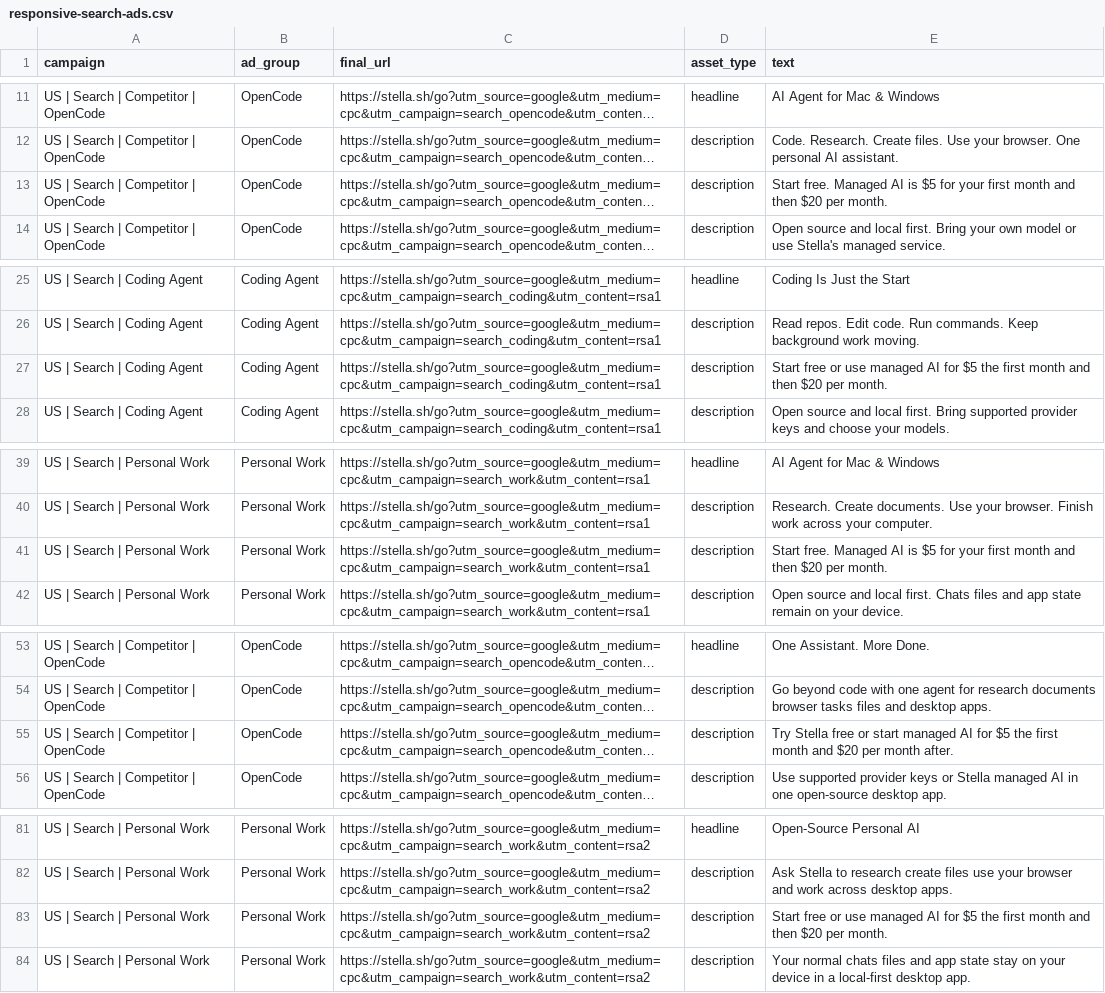
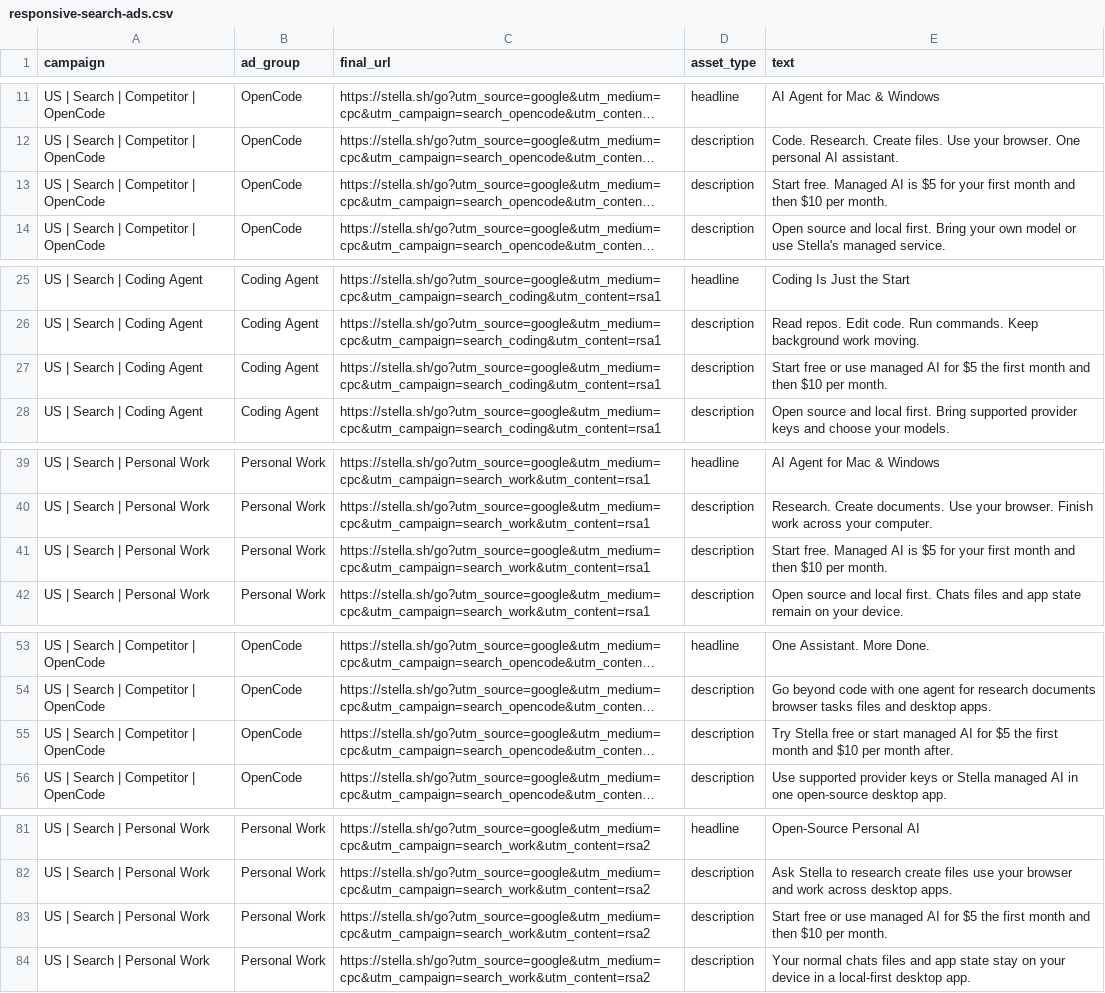
Before and after one commit to ruuxi/stella-v2, a CSV file: docs/marketing/responsive-search-ads.csv, drawn as a sheet; only a part is shown, gaps mark what is left out; long unchanged cells end in …; the diff names each change by its address in the sheet, - before the commit and + after, or states it on an @@ line.

```diff
--- a/docs/marketing/responsive-search-ads.csv
+++ b/docs/marketing/responsive-search-ads.csv
-E13 (text): …and then $20 per month.
+E13 (text): …and then $10 per month.
-E27 (text): …and then $20 per month.
+E27 (text): …and then $10 per month.
-E41 (text): …and then $20 per month.
+E41 (text): …and then $10 per month.
-E55 (text): …month and $20 per month…
+E55 (text): …month and $10 per month…
-E83 (text): …and then $20 per month.
+E83 (text): …and then $10 per month.
```
Also changed, not shown: 6 other files.
